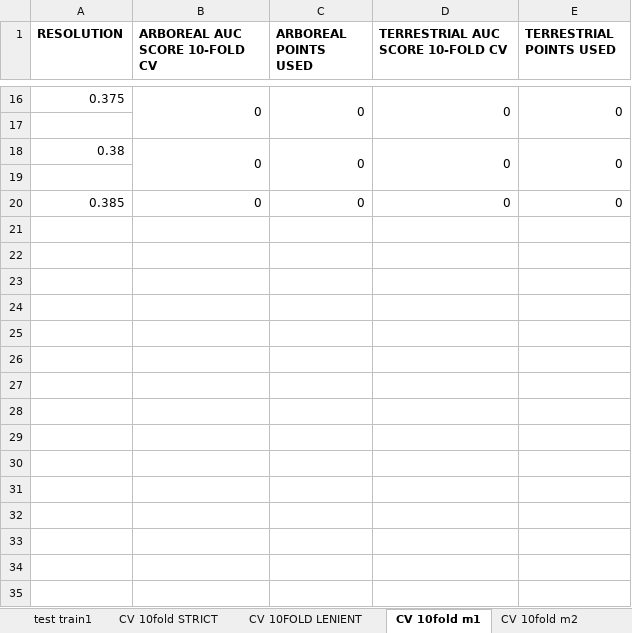
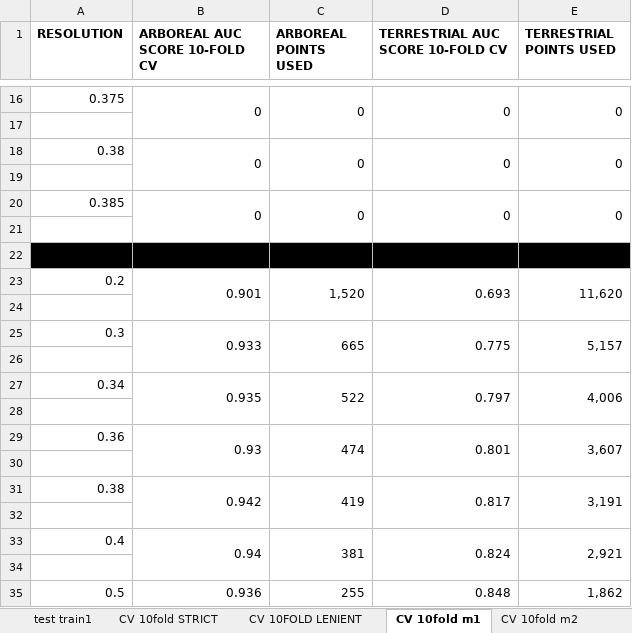
Before and after one commit to lemellenthin/Chapter3, an Excel workbook: Docs/CV_RESOLUTION_TESTS.xlsx, sheet CV 10fold m1, drawn as a sheet; only a part is shown, gaps mark what is left out; values as stored, in another font and other column widths than the file's, no borders; the diff names each change by its address in the sheet, - before the commit and + after, or states it on an @@ line.

```diff
--- a/Docs/CV_RESOLUTION_TESTS.xlsx (sheet CV 10fold m1)
+++ b/Docs/CV_RESOLUTION_TESTS.xlsx (sheet CV 10fold m1)
+B20:B21 merged
+C20:C21 merged
+D20:D21 merged
+E20:E21 merged
+row 21: (empty)
+row 22: (empty)
+row 23: 0.2 | 0.901 | 1,520 | 0.693 | 11,620
+row 24: (empty)
+row 25: 0.3 | 0.933 | 665 | 0.775 | 5,157
+row 26: (empty)
+row 27: 0.34 | 0.935 | 522 | 0.797 | 4,006
+row 28: (empty)
+row 29: 0.36 | 0.93 | 474 | 0.801 | 3,607
+row 30: (empty)
+row 31: 0.38 | 0.942 | 419 | 0.817 | 3,191
+row 32: (empty)
+row 33: 0.4 | 0.94 | 381 | 0.824 | 2,921
+row 34: (empty)
+row 35: 0.5 | 0.936 | 255 | 0.848 | 1,862
```
Also changed, not shown: sheet CV 10FOLD 7L, sheet CV 10FOLD 7M, sheet CV 10fold m2, sheet CV 10FOLD LENIENT, sheet CV 10fold STRICT, other sheet tabs, 2 other files.
